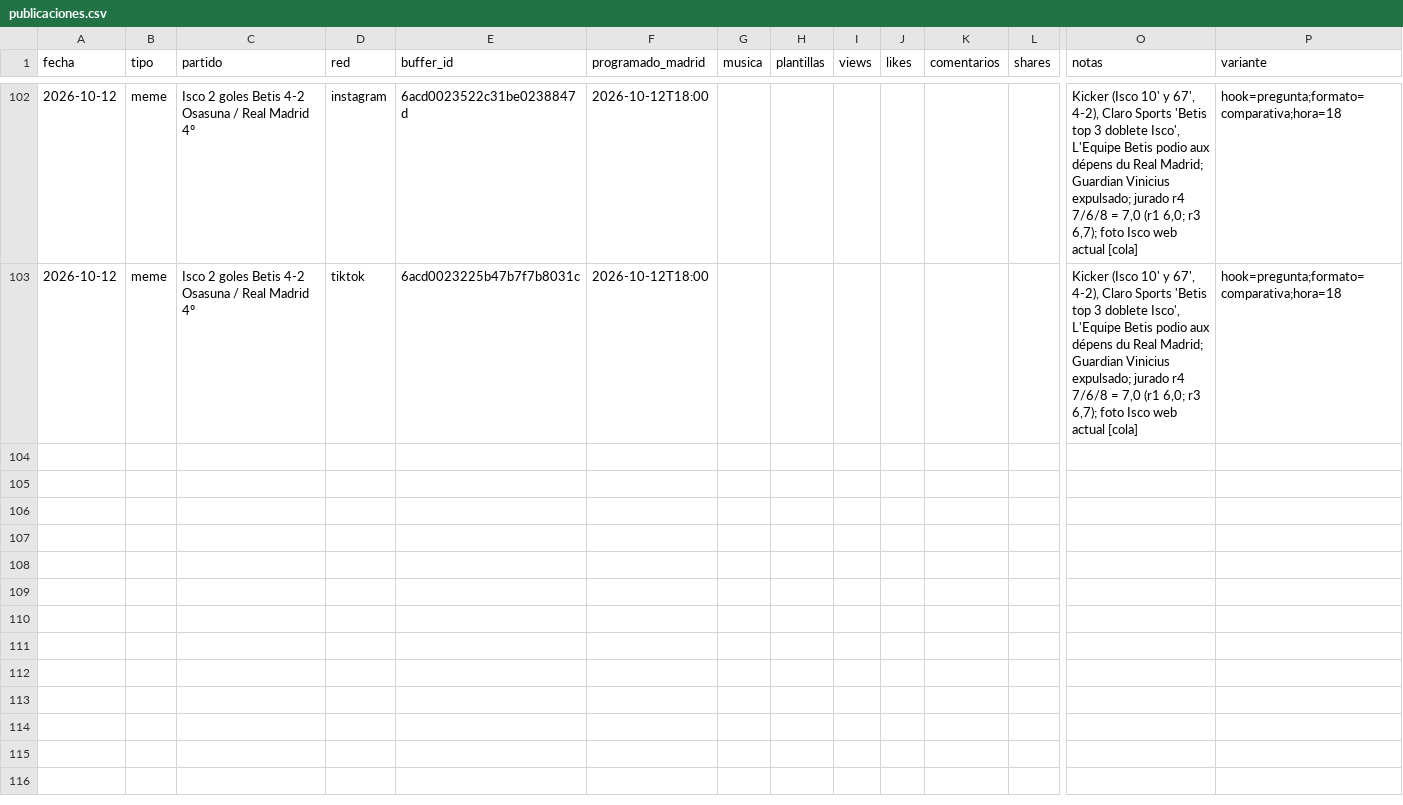
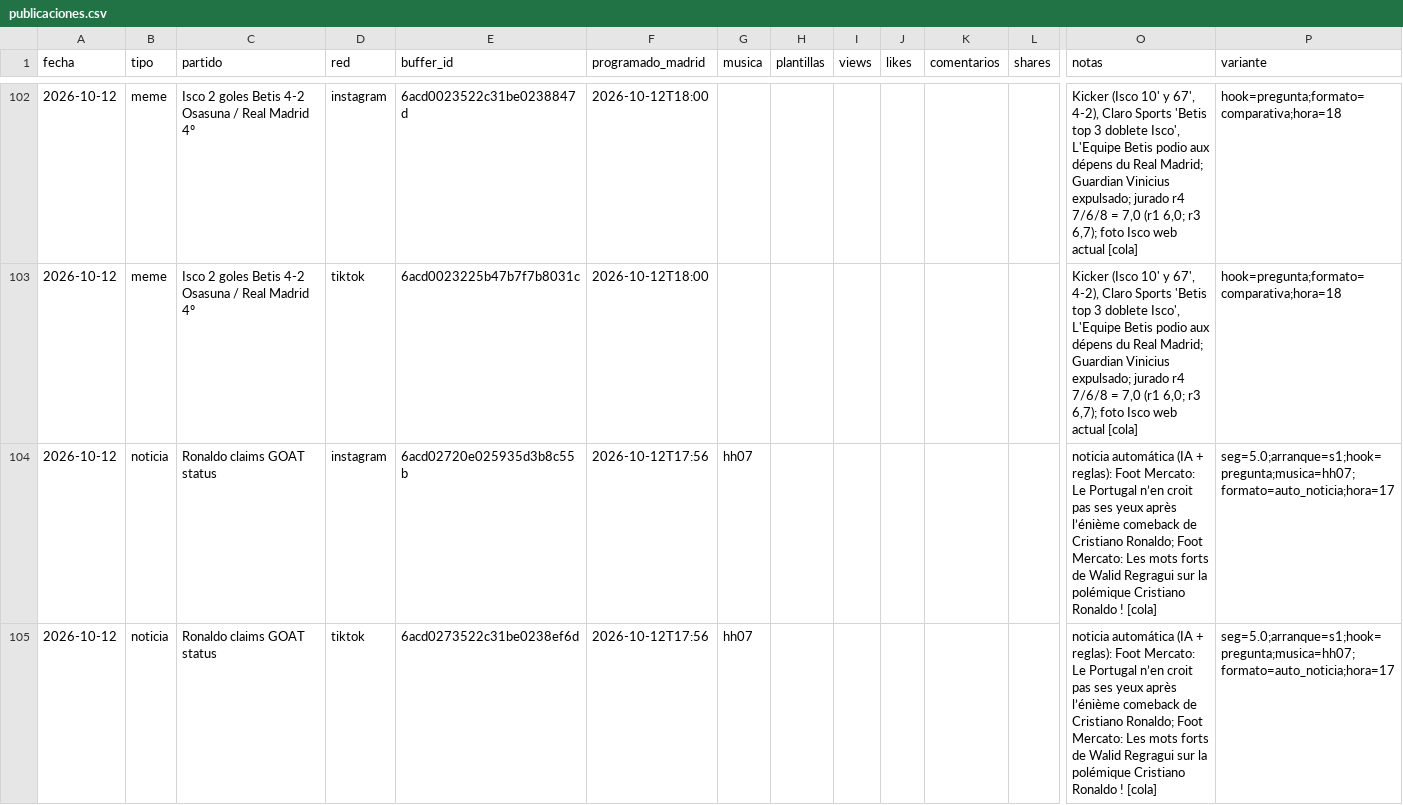
Before and after one commit to oundialae-debug/Live, a CSV file: redes/publicaciones.csv, drawn as a sheet; only a part is shown, gaps mark what is left out; rows hold the shown columns only; the diff names each change by its address in the sheet, - before the commit and + after, or states it on an @@ line.

Commit message:
cola: enviados a Buffer [skip ci]

```diff
--- a/redes/publicaciones.csv
+++ b/redes/publicaciones.csv
+row 104: 2026-10-12 | noticia | Ronaldo claims GOAT status | instagram | 6acd02720e025935d3b8c55b | 2026-10-12T17:56 | hh07 |  |  |  |  |  | noticia automática (IA + reglas): Foot Mercato: Le Portugal n’en croit pas ses yeux après l’énième comeback de Cristiano Ronaldo; Foot Mercato: Les mots forts de Walid Regragui sur la polémique Cristiano Ronaldo ! [cola] | seg=5.0;arranque=s1;hook=pregunta;musica=hh07;formato=auto_noticia;hora=17
+row 105: 2026-10-12 | noticia | Ronaldo claims GOAT status | tiktok | 6acd0273522c31be0238ef6d | 2026-10-12T17:56 | hh07 |  |  |  |  |  | noticia automática (IA + reglas): Foot Mercato: Le Portugal n’en croit pas ses yeux après l’énième comeback de Cristiano Ronaldo; Foot Mercato: Les mots forts de Walid Regragui sur la polémique Cristiano Ronaldo ! [cola] | seg=5.0;arranque=s1;hook=pregunta;musica=hh07;formato=auto_noticia;hora=17
```
Also changed, not shown: 2 other files.
